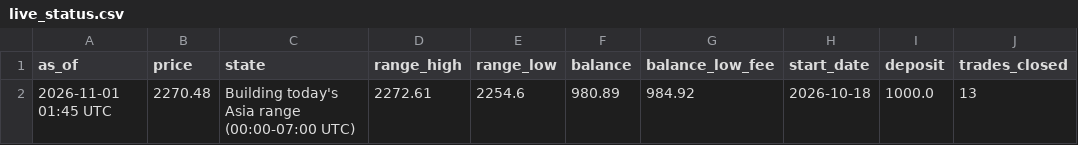
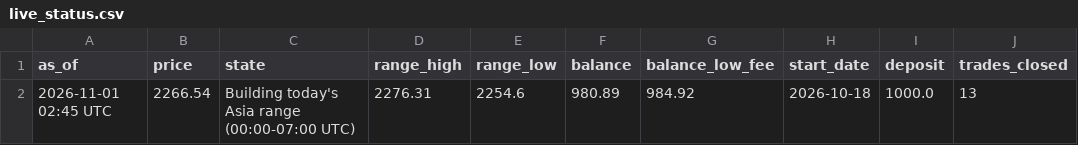
Before and after one commit to debtsolverscanada-lgtm/trading-results, a CSV file: data/live_status.csv, drawn as a sheet; only a part is shown; the diff names each change by its address in the sheet, - before the commit and + after, or states it on an @@ line.

```diff
--- a/data/live_status.csv
+++ b/data/live_status.csv
-A2 (as_of): 2026-11-01 01:45 UTC
+A2 (as_of): 2026-11-01 02:45 UTC
-B2 (price): 2270.48
+B2 (price): 2266.54
-D2 (range_high): 2272.61
+D2 (range_high): 2276.31
```
Also changed, not shown: 1 other file.
